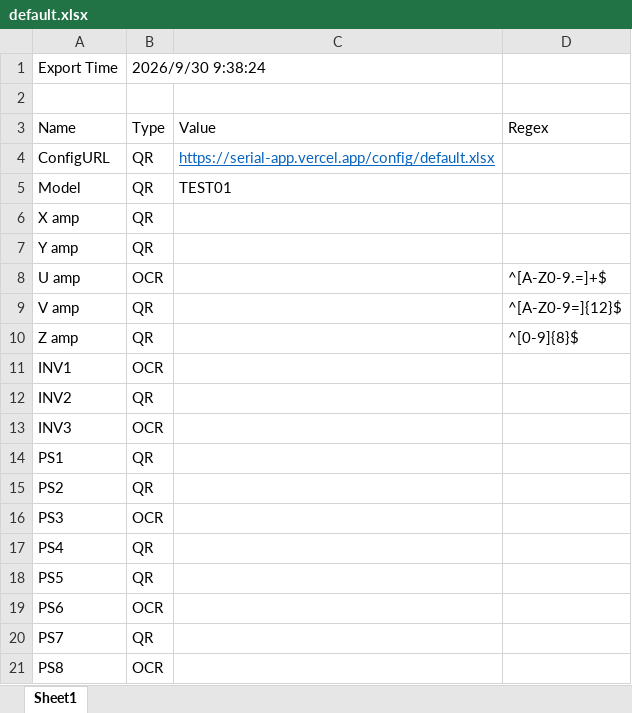
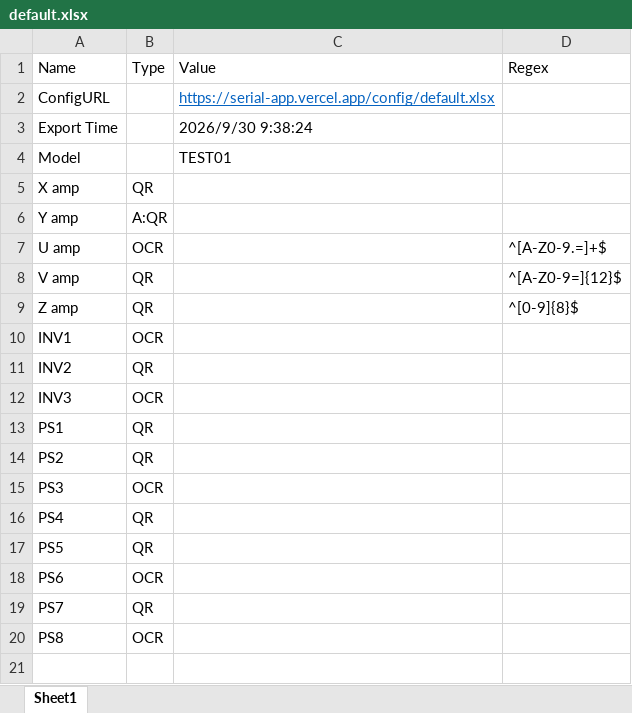
Before and after one commit to ikeaki/serial-recorder, an Excel workbook: public/config/default.xlsx, sheet Sheet1, drawn as a sheet; values as stored, in another font and other column widths than the file's, no borders; removed rows and columns are numbered as before the commit, all else as after; the diff names each change by its address in the sheet, - before the commit and + after, or states it on an @@ line.

Commit message:
export update

```diff
--- a/public/config/default.xlsx (sheet Sheet1)
+++ b/public/config/default.xlsx (sheet Sheet1)
-row 1: Export Time | 2026/9/30 9:38:24
-row 2: (empty)
-B2 (Type): QR
+B2 (Type): (empty)
+row 3: Export Time |  | 2026/9/30 9:38:24
-B4 (Type): QR
+B4 (Type): (empty)
-B6 (Type): QR
+B6 (Type): A:QR
```
Also changed, not shown: 1 other file.
